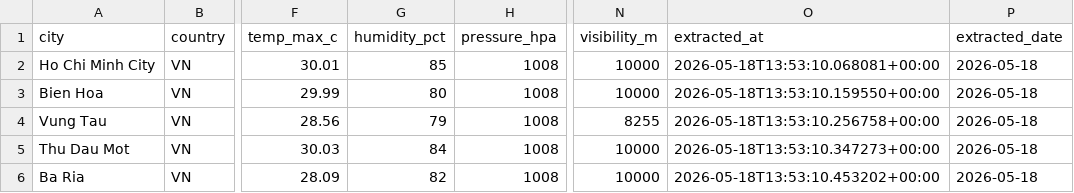
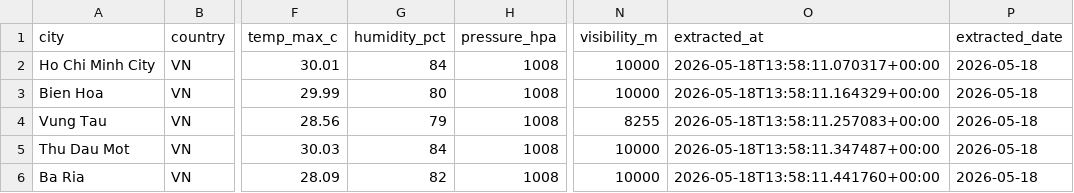
Before and after one commit to khoamvp/weather-pipeline, a CSV file: data/raw/2026-05-18.csv, drawn as a sheet; only a part is shown, gaps mark what is left out; the diff names each change by its address in the sheet, - before the commit and + after, or states it on an @@ line.

```diff
--- a/data/raw/2026-05-18.csv
+++ b/data/raw/2026-05-18.csv
-G2 (humidity_pct): 85
+G2 (humidity_pct): 84
-O2 (extracted_at): 2026-05-18T13:53:10.068081+00:00
+O2 (extracted_at): 2026-05-18T13:58:11.070317+00:00
-O3 (extracted_at): 2026-05-18T13:53:10.159550+00:00
+O3 (extracted_at): 2026-05-18T13:58:11.164329+00:00
-O4 (extracted_at): 2026-05-18T13:53:10.256758+00:00
+O4 (extracted_at): 2026-05-18T13:58:11.257083+00:00
-O5 (extracted_at): 2026-05-18T13:53:10.347273+00:00
+O5 (extracted_at): 2026-05-18T13:58:11.347487+00:00
-O6 (extracted_at): 2026-05-18T13:53:10.453202+00:00
+O6 (extracted_at): 2026-05-18T13:58:11.441760+00:00
```
Also changed, not shown: data/clean/2026-05-18.csv.
